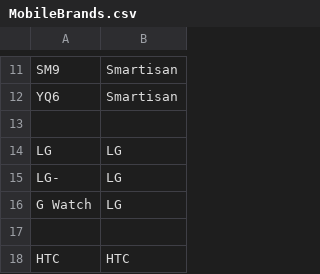
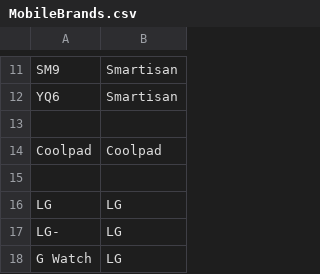
Before and after one commit to nielsbasjes/yauaa, a CSV file: analyzer/src/main/resources/UserAgents/MobileBrands/MobileBrands.csv, drawn as a sheet; only a part is shown, gaps mark what is left out; the shorter side is filled out with more unchanged rows.

```diff
--- a/analyzer/src/main/resources/UserAgents/MobileBrands/MobileBrands.csv
+++ b/analyzer/src/main/resources/UserAgents/MobileBrands/MobileBrands.csv
@@ -13,2 +13,4 @@ YQ6|Smartisan
 
+Coolpad|Coolpad
+
 LG|LG
```
Also changed, not shown: 5 other files.
